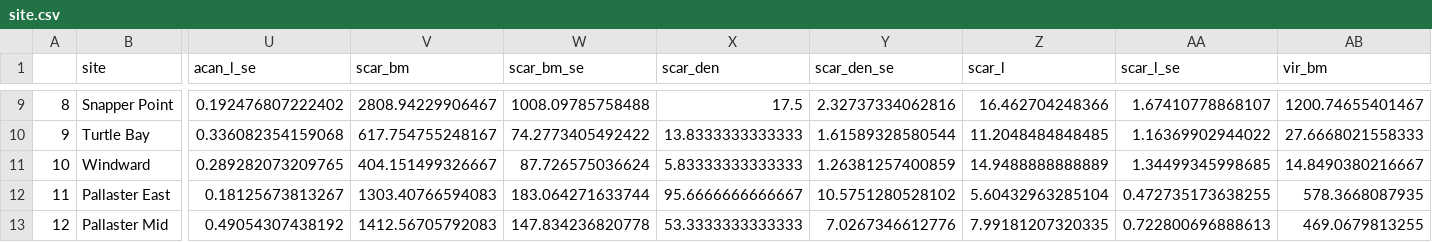
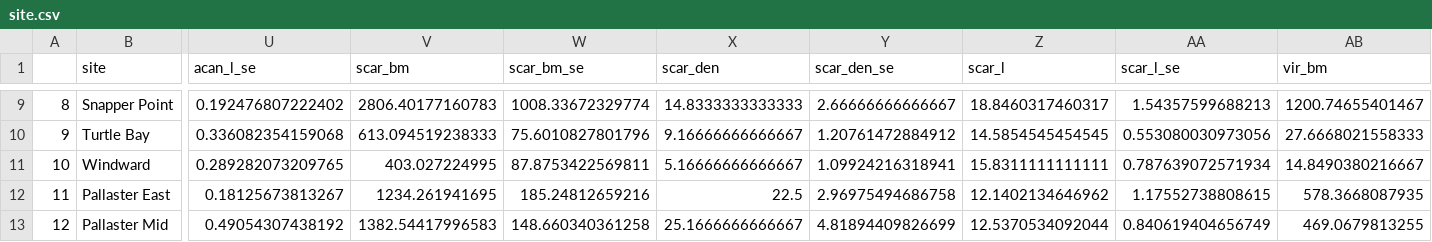
Before and after one commit to molwilson/scarid-behavior, a CSV file: data/site.csv, drawn as a sheet; only a part is shown, gaps mark what is left out; the diff covers the shown part only; the diff names each change by its address in the sheet, - before the commit and + after, or states it on an @@ line.

```diff
--- a/data/site.csv
+++ b/data/site.csv
-V9 (scar_bm): 2808.94229906467
+V9 (scar_bm): 2806.40177160783
-W9 (scar_bm_se): 1008.09785758488
+W9 (scar_bm_se): 1008.33672329774
-X9 (scar_den): 17.5
+X9 (scar_den): 14.8333333333333
-Y9 (scar_den_se): 2.32737334062816
+Y9 (scar_den_se): 2.66666666666667
-Z9 (scar_l): 16.462704248366
+Z9 (scar_l): 18.8460317460317
-AA9 (scar_l_se): 1.67410778868107
+AA9 (scar_l_se): 1.54357599688213
-V10 (scar_bm): 617.754755248167
+V10 (scar_bm): 613.094519238333
-W10 (scar_bm_se): 74.2773405492422
+W10 (scar_bm_se): 75.6010827801796
-X10 (scar_den): 13.8333333333333
+X10 (scar_den): 9.16666666666667
-Y10 (scar_den_se): 1.61589328580544
+Y10 (scar_den_se): 1.20761472884912
-Z10 (scar_l): 11.2048484848485
+Z10 (scar_l): 14.5854545454545
-AA10 (scar_l_se): 1.16369902944022
+AA10 (scar_l_se): 0.553080030973056
-V11 (scar_bm): 404.151499326667
+V11 (scar_bm): 403.027224995
-W11 (scar_bm_se): 87.726575036624
+W11 (scar_bm_se): 87.8753422569811
-X11 (scar_den): 5.83333333333333
+X11 (scar_den): 5.16666666666667
-Y11 (scar_den_se): 1.26381257400859
+Y11 (scar_den_se): 1.09924216318941
-Z11 (scar_l): 14.9488888888889
+Z11 (scar_l): 15.8311111111111
-AA11 (scar_l_se): 1.34499345998685
+AA11 (scar_l_se): 0.787639072571934
-V12 (scar_bm): 1303.40766594083
+V12 (scar_bm): 1234.261941695
-W12 (scar_bm_se): 183.064271633744
+W12 (scar_bm_se): 185.24812659216
-X12 (scar_den): 95.6666666666667
+X12 (scar_den): 22.5
-Y12 (scar_den_se): 10.5751280528102
+Y12 (scar_den_se): 2.96975494686758
-Z12 (scar_l): 5.60432963285104
+Z12 (scar_l): 12.1402134646962
-AA12 (scar_l_se): 0.472735173638255
+AA12 (scar_l_se): 1.17552738808615
-V13 (scar_bm): 1412.56705792083
+V13 (scar_bm): 1382.54417996583
-W13 (scar_bm_se): 147.834236820778
+W13 (scar_bm_se): 148.660340361258
-X13 (scar_den): 53.3333333333333
+X13 (scar_den): 25.1666666666667
-Y13 (scar_den_se): 7.0267346612776
+Y13 (scar_den_se): 4.81894409826699
-Z13 (scar_l): 7.99181207320335
+Z13 (scar_l): 12.5370534092044
-AA13 (scar_l_se): 0.722800696888613
+AA13 (scar_l_se): 0.840619404656749
```
Also changed, not shown: 36 edited cells elsewhere in this file, data/sum_site.csv, data/sum_ss.csv, 6 other files.
